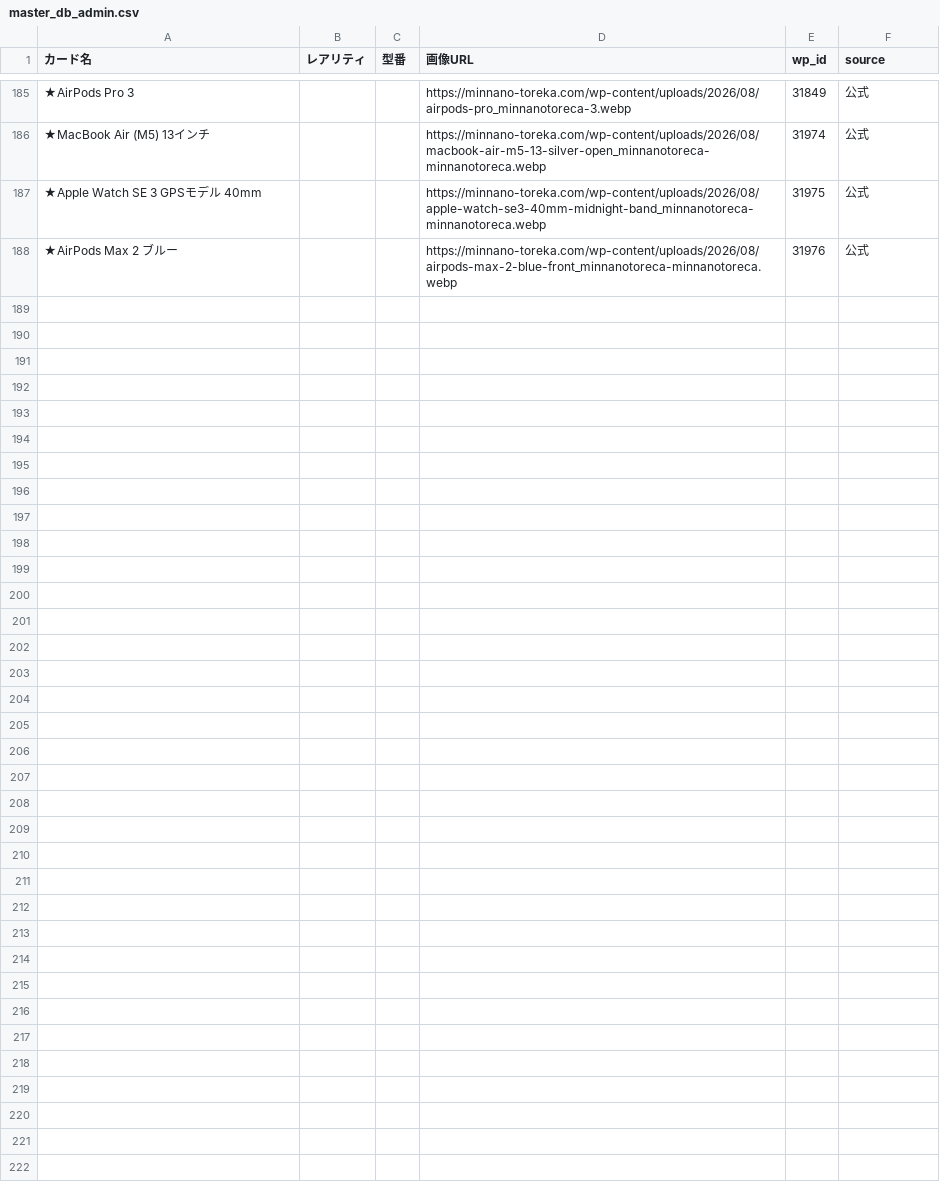
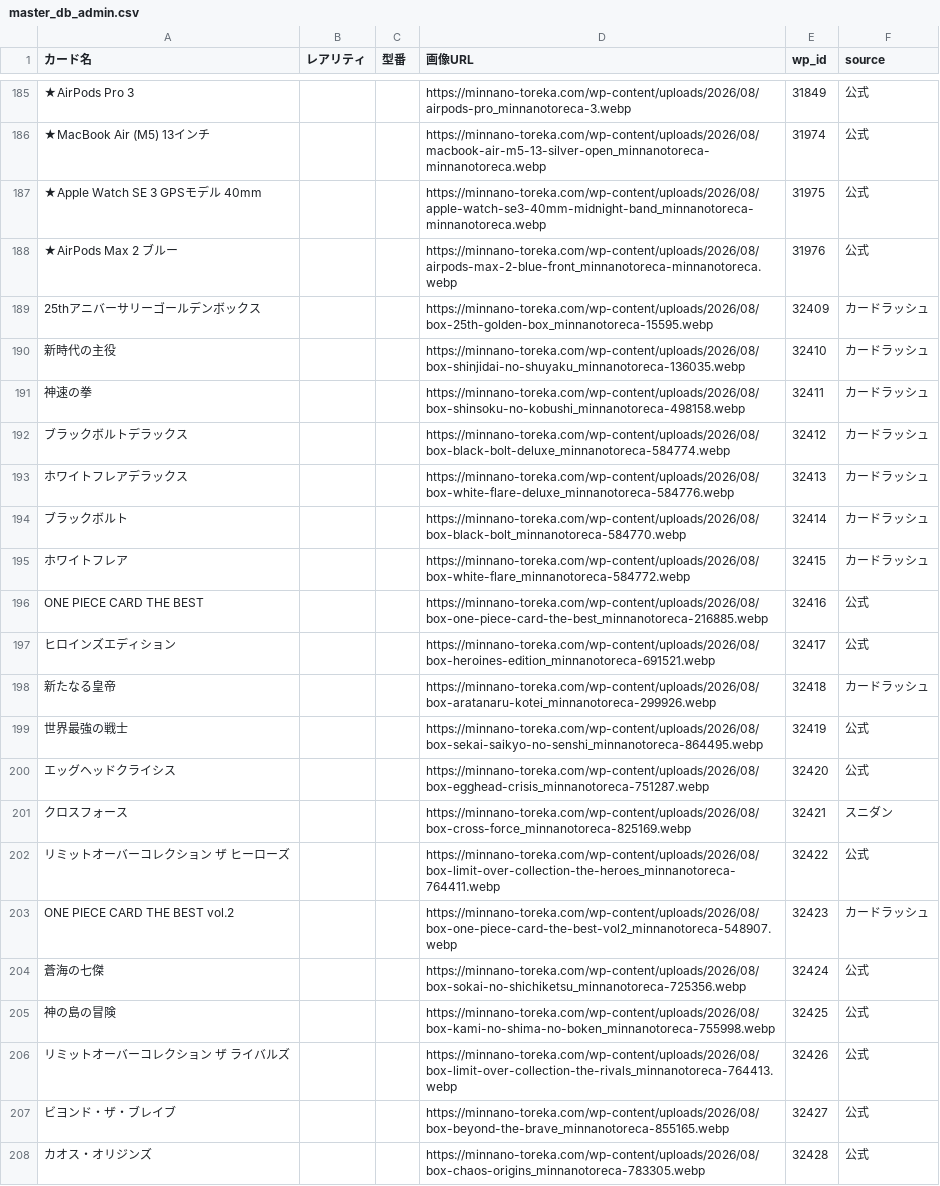
Before and after one commit to Risa0211/oripa-designer, a CSV file: gacha-csv-builder/master_db_admin.csv, drawn as a sheet; only a part is shown, gaps mark what is left out; the diff names each change by its address in the sheet, - before the commit and + after, or states it on an @@ line.

```diff
--- a/gacha-csv-builder/master_db_admin.csv
+++ b/gacha-csv-builder/master_db_admin.csv
+row 189: 25thアニバーサリーゴールデンボックス |  |  | https://minnano-toreka.com/wp-content/uploads/2026/08/box-25th-golden-box_minnanotoreca-15595.webp | 32409 | カードラッシュ
+row 190: 新時代の主役 |  |  | https://minnano-toreka.com/wp-content/uploads/2026/08/box-shinjidai-no-shuyaku_minnanotoreca-136035.webp | 32410 | カードラッシュ
+row 191: 神速の拳 |  |  | https://minnano-toreka.com/wp-content/uploads/2026/08/box-shinsoku-no-kobushi_minnanotoreca-498158.webp | 32411 | カードラッシュ
+row 192: ブラックボルトデラックス |  |  | https://minnano-toreka.com/wp-content/uploads/2026/08/box-black-bolt-deluxe_minnanotoreca-584774.webp | 32412 | カードラッシュ
+row 193: ホワイトフレアデラックス |  |  | https://minnano-toreka.com/wp-content/uploads/2026/08/box-white-flare-deluxe_minnanotoreca-584776.webp | 32413 | カードラッシュ
+row 194: ブラックボルト |  |  | https://minnano-toreka.com/wp-content/uploads/2026/08/box-black-bolt_minnanotoreca-584770.webp | 32414 | カードラッシュ
+row 195: ホワイトフレア |  |  | https://minnano-toreka.com/wp-content/uploads/2026/08/box-white-flare_minnanotoreca-584772.webp | 32415 | カードラッシュ
+row 196: ONE PIECE CARD THE BEST |  |  | https://minnano-toreka.com/wp-content/uploads/2026/08/box-one-piece-card-the-best_minnanotoreca-216885.webp | 32416 | 公式
+row 197: ヒロインズエディション |  |  | https://minnano-toreka.com/wp-content/uploads/2026/08/box-heroines-edition_minnanotoreca-691521.webp | 32417 | 公式
+row 198: 新たなる皇帝 |  |  | https://minnano-toreka.com/wp-content/uploads/2026/08/box-aratanaru-kotei_minnanotoreca-299926.webp | 32418 | カードラッシュ
+row 199: 世界最強の戦士 |  |  | https://minnano-toreka.com/wp-content/uploads/2026/08/box-sekai-saikyo-no-senshi_minnanotoreca-864495.webp | 32419 | 公式
+row 200: エッグヘッドクライシス |  |  | https://minnano-toreka.com/wp-content/uploads/2026/08/box-egghead-crisis_minnanotoreca-751287.webp | 32420 | 公式
+row 201: クロスフォース |  |  | https://minnano-toreka.com/wp-content/uploads/2026/08/box-cross-force_minnanotoreca-825169.webp | 32421 | スニダン
+row 202: リミットオーバーコレクション ザ ヒーローズ |  |  | https://minnano-toreka.com/wp-content/uploads/2026/08/box-limit-over-collection-the-heroes_minnanotoreca-764411.webp | 32422 | 公式
+row 203: ONE PIECE CARD THE BEST vol.2 |  |  | https://minnano-toreka.com/wp-content/uploads/2026/08/box-one-piece-card-the-best-vol2_minnanotoreca-548907.webp | 32423 | カードラッシュ
+row 204: 蒼海の七傑 |  |  | https://minnano-toreka.com/wp-content/uploads/2026/08/box-sokai-no-shichiketsu_minnanotoreca-725356.webp | 32424 | 公式
+row 205: 神の島の冒険 |  |  | https://minnano-toreka.com/wp-content/uploads/2026/08/box-kami-no-shima-no-boken_minnanotoreca-755998.webp | 32425 | 公式
+row 206: リミットオーバーコレクション ザ ライバルズ |  |  | https://minnano-toreka.com/wp-content/uploads/2026/08/box-limit-over-collection-the-rivals_minnanotoreca-764413.webp | 32426 | 公式
+row 207: ビヨンド・ザ・ブレイブ |  |  | https://minnano-toreka.com/wp-content/uploads/2026/08/box-beyond-the-brave_minnanotoreca-855165.webp | 32427 | 公式
+row 208: カオス・オリジンズ |  |  | https://minnano-toreka.com/wp-content/uploads/2026/08/box-chaos-origins_minnanotoreca-783305.webp | 32428 | 公式
```
